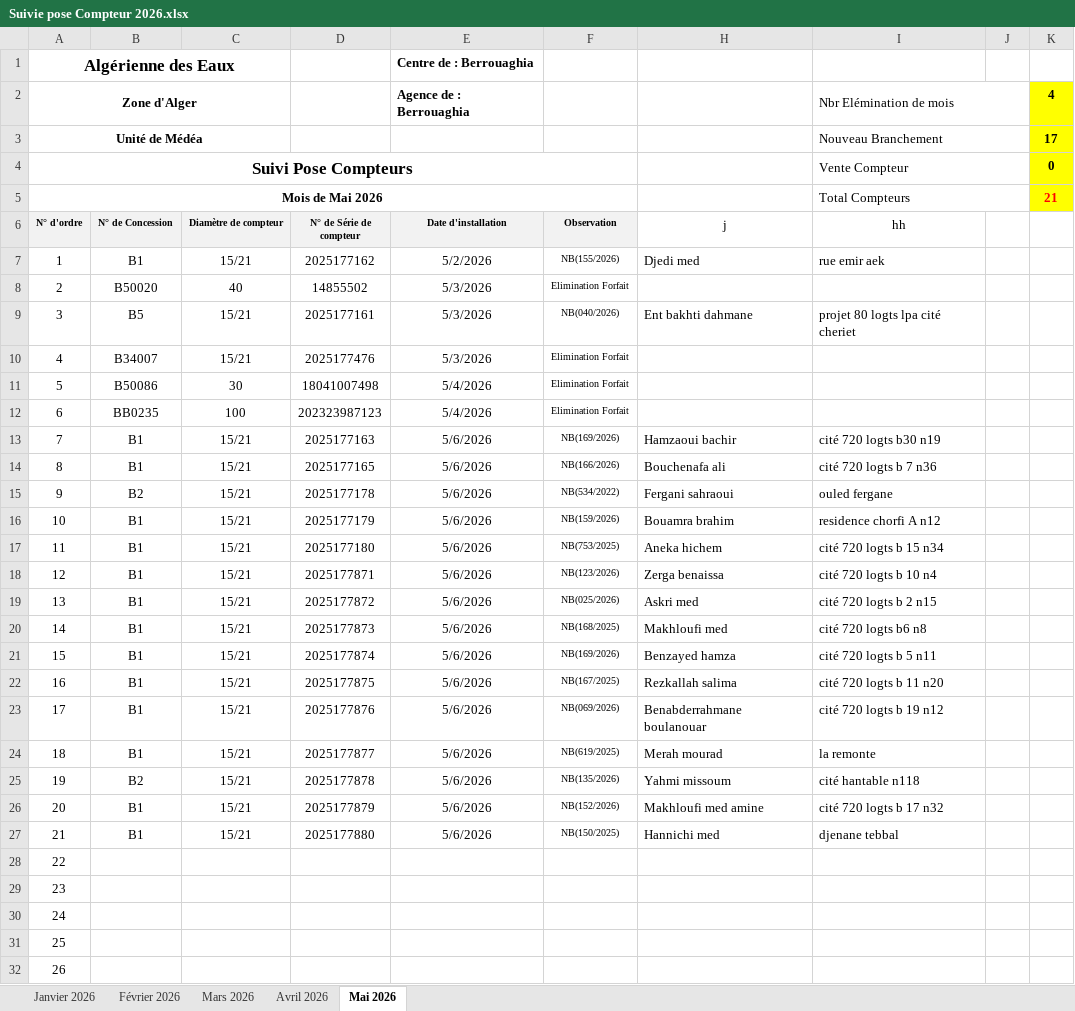
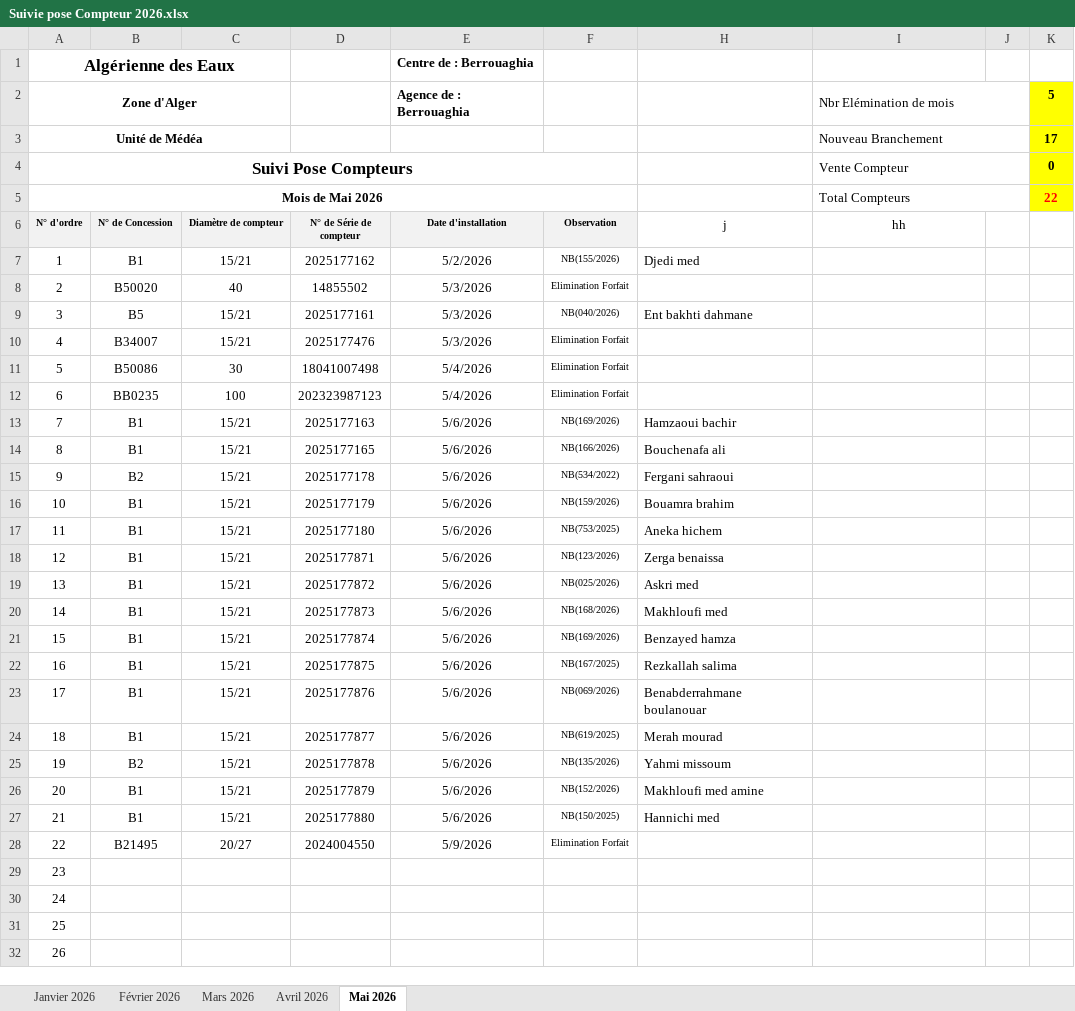
Before and after one commit to Lounnaci-gi/pose_compteur, an Excel workbook: Gestion Stock 2026/Gestion de Stock Berrouaghia/Suivie pose Compteur 2026.xlsx, sheet Mai 2026, drawn as a sheet; only a part is shown; values as stored, in another font and other column widths than the file's, no borders; charts and pictures not drawn; the diff names each change by its address in the sheet, - before the commit and + after, or states it on an @@ line.

```diff
--- a/Gestion Stock 2026/Gestion de Stock Berrouaghia/Suivie pose Compteur 2026.xlsx (sheet Mai 2026)
+++ b/Gestion Stock 2026/Gestion de Stock Berrouaghia/Suivie pose Compteur 2026.xlsx (sheet Mai 2026)
-K2: 4
+K2: 5
-K5: 21
+K5: 22
-I7 (hh): rue emir aek
+I7 (hh): (empty)
-I9 (hh): projet 80 logts lpa cité cheriet
+I9 (hh): (empty)
-I13 (hh): cité 720 logts b30 n19
+I13 (hh): (empty)
-I14 (hh): cité 720 logts b 7 n36
+I14 (hh): (empty)
-I15 (hh): ouled fergane
+I15 (hh): (empty)
-I16 (hh): residence chorfi A n12
+I16 (hh): (empty)
-I17 (hh): cité 720 logts b 15 n34
+I17 (hh): (empty)
-I18 (hh): cité 720 logts b 10 n4
+I18 (hh): (empty)
-I19 (hh): cité 720 logts b 2 n15
+I19 (hh): (empty)
-F20 (Observation): NB(168/2025)
+F20 (Observation): NB(168/2026)
-I20 (hh): cité 720 logts b6 n8
+I20 (hh): (empty)
-I21 (hh): cité 720 logts b 5 n11
+I21 (hh): (empty)
-I22 (hh): cité 720 logts b 11 n20
+I22 (hh): (empty)
-I23 (hh): cité 720 logts b 19 n12
+I23 (hh): (empty)
-I24 (hh): la remonte
+I24 (hh): (empty)
-I25 (hh): cité hantable n118
+I25 (hh): (empty)
-I26 (hh): cité 720 logts b 17 n32
+I26 (hh): (empty)
-I27 (hh): djenane tebbal
+I27 (hh): (empty)
-B28 (N° de Concession): (empty)
+B28 (N° de Concession): B21495
-C28 (Diamètre de compteur): (empty)
+C28 (Diamètre de compteur): 20/27
-D28 (N° de Série de compteur): (empty)
+D28 (N° de Série de compteur): 2024004550
-E28 (Date d'installation): (empty)
+E28 (Date d'installation): 5/9/2026
-F28 (Observation): (empty)
+F28 (Observation): Elimination Forfait
```
Also changed, not shown: Gestion Stock 2026/Gestion de Stock Seghouane/Suivie pose Compteur Seghouane 2026.xlsx, Gestion Stock 2026/Gestion de Stock Tlathet Douairs/Suivie pose Compteur Tlathet Douairs 2026.xlsx, 1 other file.
